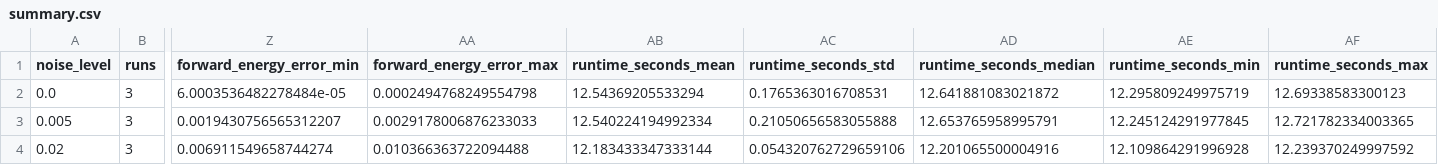
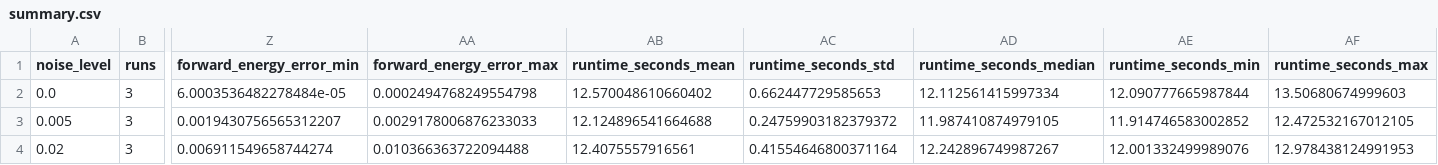
Before and after one commit to Aliimam10/QuantumPINN, a CSV file: results/inverse/summary.csv, drawn as a sheet; only a part is shown, gaps mark what is left out; the diff names each change by its address in the sheet, - before the commit and + after, or states it on an @@ line.

```diff
--- a/results/inverse/summary.csv
+++ b/results/inverse/summary.csv
-AB2 (runtime_seconds_mean): 12.54369205533294
+AB2 (runtime_seconds_mean): 12.570048610660402
-AC2 (runtime_seconds_std): 0.1765363016708531
+AC2 (runtime_seconds_std): 0.662447729585653
-AD2 (runtime_seconds_median): 12.641881083021872
+AD2 (runtime_seconds_median): 12.112561415997334
-AE2 (runtime_seconds_min): 12.295809249975719
+AE2 (runtime_seconds_min): 12.090777665987844
-AF2 (runtime_seconds_max): 12.69338583300123
+AF2 (runtime_seconds_max): 13.50680674999603
-AB3 (runtime_seconds_mean): 12.540224194992334
+AB3 (runtime_seconds_mean): 12.124896541664688
-AC3 (runtime_seconds_std): 0.21050656583055888
+AC3 (runtime_seconds_std): 0.24759903182379372
-AD3 (runtime_seconds_median): 12.653765958995791
+AD3 (runtime_seconds_median): 11.987410874979105
-AE3 (runtime_seconds_min): 12.245124291977845
+AE3 (runtime_seconds_min): 11.914746583002852
-AF3 (runtime_seconds_max): 12.721782334003365
+AF3 (runtime_seconds_max): 12.472532167012105
-AB4 (runtime_seconds_mean): 12.183433347333144
+AB4 (runtime_seconds_mean): 12.4075557916561
-AC4 (runtime_seconds_std): 0.054320762729659106
+AC4 (runtime_seconds_std): 0.41554646800371164
-AD4 (runtime_seconds_median): 12.201065500004916
+AD4 (runtime_seconds_median): 12.242896749987267
-AE4 (runtime_seconds_min): 12.109864291996928
+AE4 (runtime_seconds_min): 12.001332499989076
-AF4 (runtime_seconds_max): 12.239370249997592
+AF4 (runtime_seconds_max): 12.978438124991953
```
Also changed, not shown: results/forward/metrics.csv, results/forward/summary.csv, 2 other files.
